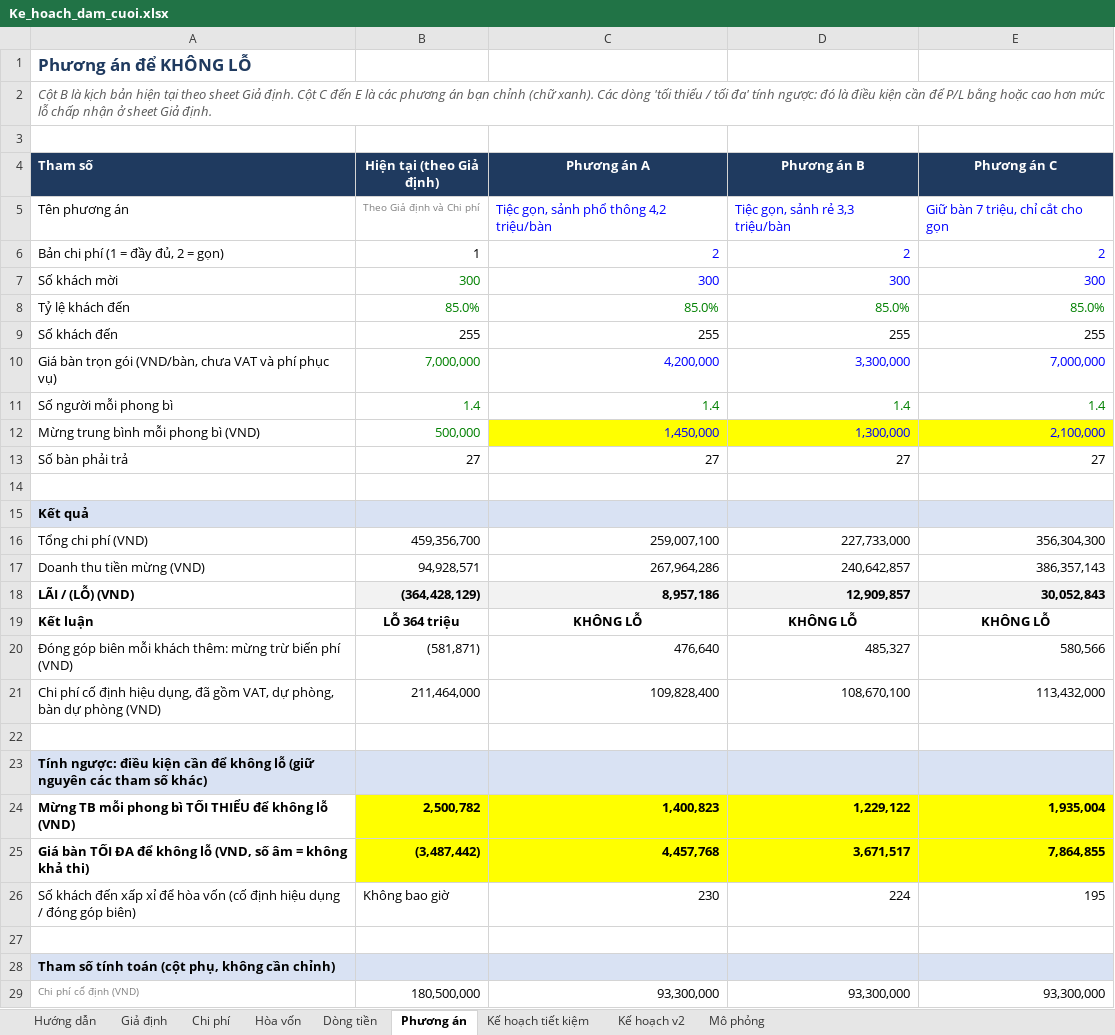
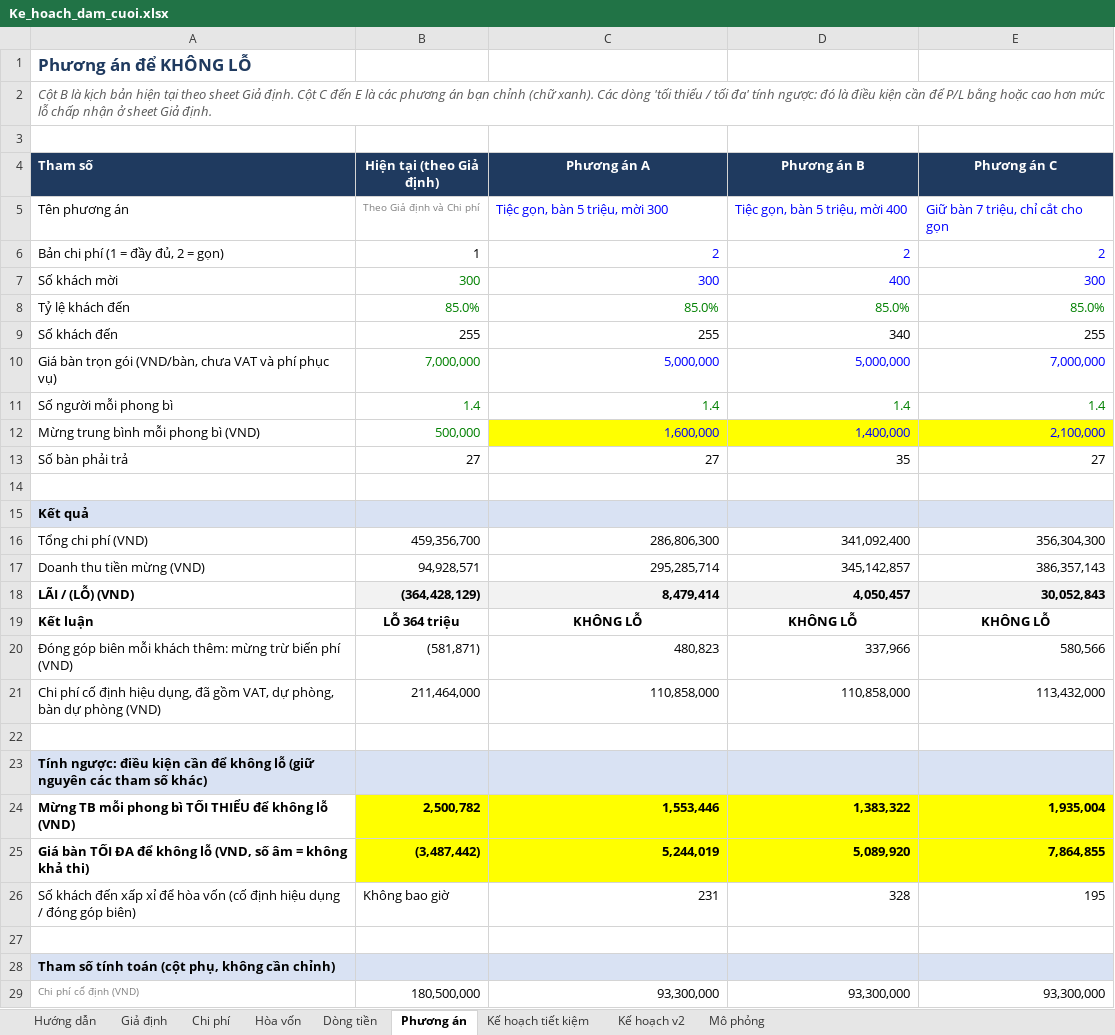
Before and after one commit to phudinhm/weddingplan, an Excel workbook: Ke_hoach_dam_cuoi.xlsx, sheet Phương án, drawn as a sheet; only a part is shown; values as stored, in another font and other column widths than the file's, no borders; conditional formats not drawn; the diff covers the shown part only; the diff names each change by its address in the sheet, - before the commit and + after, or states it on an @@ line.

```diff
--- a/Ke_hoach_dam_cuoi.xlsx (sheet Phương án)
+++ b/Ke_hoach_dam_cuoi.xlsx (sheet Phương án)
-C5 (Phương án A): Tiệc gọn, sảnh phổ thông 4,2 triệu/bàn
+C5 (Phương án A): Tiệc gọn, bàn 5 triệu, mời 300
-D5 (Phương án B): Tiệc gọn, sảnh rẻ 3,3 triệu/bàn
+D5 (Phương án B): Tiệc gọn, bàn 5 triệu, mời 400
-D7 (Phương án B): 300
+D7 (Phương án B): 400
-D9 (Phương án B): 255
+D9 (Phương án B): 340
-C10 (Phương án A): 4,200,000
+C10 (Phương án A): 5,000,000
-D10 (Phương án B): 3,300,000
+D10 (Phương án B): 5,000,000
-C12 (Phương án A): 1,450,000
+C12 (Phương án A): 1,600,000
-D12 (Phương án B): 1,300,000
+D12 (Phương án B): 1,400,000
-D13 (Phương án B): 27
+D13 (Phương án B): 35
-C16 (Phương án A): 259,007,100
+C16 (Phương án A): 286,806,300
-D16 (Phương án B): 227,733,000
+D16 (Phương án B): 341,092,400
-C17 (Phương án A): 267,964,286
+C17 (Phương án A): 295,285,714
-D17 (Phương án B): 240,642,857
+D17 (Phương án B): 345,142,857
-C18 (Phương án A): 8,957,186
+C18 (Phương án A): 8,479,414
-D18 (Phương án B): 12,909,857
+D18 (Phương án B): 4,050,457
-C20 (Phương án A): 476,640
+C20 (Phương án A): 480,823
-D20 (Phương án B): 485,327
+D20 (Phương án B): 337,966
-C21 (Phương án A): 109,828,400
+C21 (Phương án A): 110,858,000
-D21 (Phương án B): 108,670,100
+D21 (Phương án B): 110,858,000
-C24 (Phương án A): 1,400,823
+C24 (Phương án A): 1,553,446
-D24 (Phương án B): 1,229,122
+D24 (Phương án B): 1,383,322
-C25 (Phương án A): 4,457,768
+C25 (Phương án A): 5,244,019
-D25 (Phương án B): 3,671,517
+D25 (Phương án B): 5,089,920
-C26 (Phương án A): 230
+C26 (Phương án A): 231
-D26 (Phương án B): 224
+D26 (Phương án B): 328
```
Also changed, not shown: 4 edited cells elsewhere in this sheet, sheet Kế hoạch tiết kiệm, sheet Kế hoạch v2, charts or pictures.
